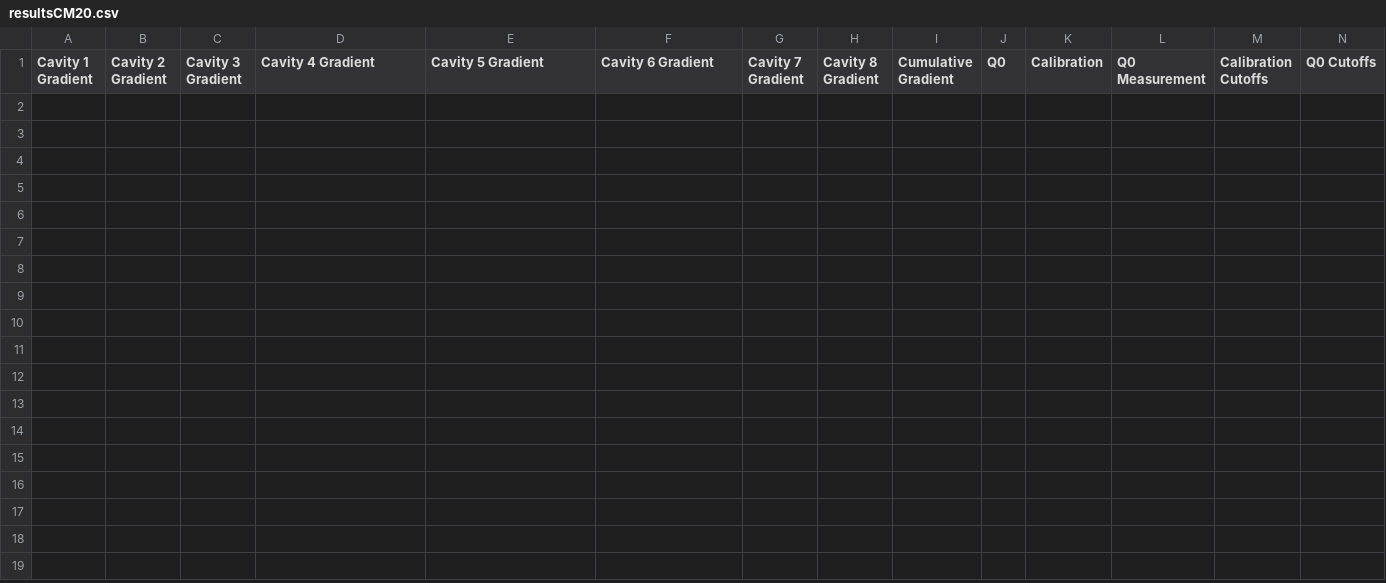
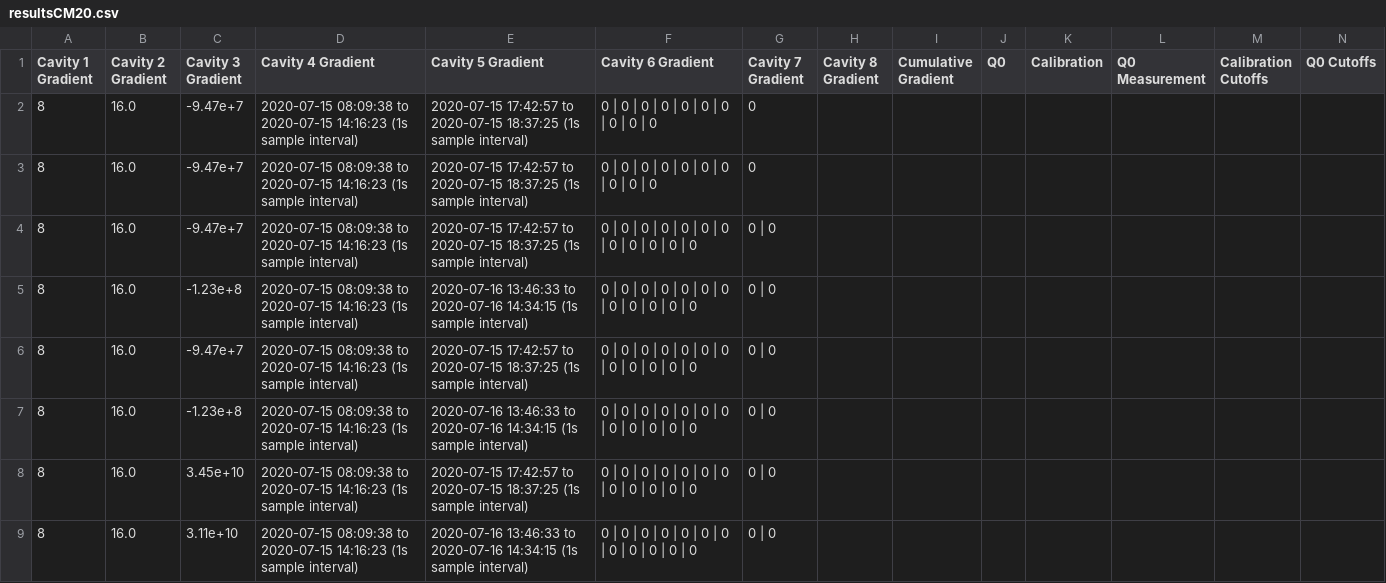
Before and after one commit to ssoham/Q0Measurement, a CSV file: results/cm20/resultsCM20.csv, drawn as a sheet; the diff names each change by its address in the sheet, - before the commit and + after, or states it on an @@ line.

Commit message:
calculating q0 using effective gradient

```diff
--- a/results/cm20/resultsCM20.csv
+++ b/results/cm20/resultsCM20.csv
+row 2: 8 | 16.0 | -9.47e+7 | 2020-07-15 08:09:38 to 2020-07-15 14:16:23 (1s sample interval) | 2020-07-15 17:42:57 to 2020-07-15 18:37:25 (1s sample interval) | 0 | 0 | 0 | 0 | 0 | 0 | 0 | 0 | 0 | 0 | 0
+row 3: 8 | 16.0 | -9.47e+7 | 2020-07-15 08:09:38 to 2020-07-15 14:16:23 (1s sample interval) | 2020-07-15 17:42:57 to 2020-07-15 18:37:25 (1s sample interval) | 0 | 0 | 0 | 0 | 0 | 0 | 0 | 0 | 0 | 0 | 0
+row 4: 8 | 16.0 | -9.47e+7 | 2020-07-15 08:09:38 to 2020-07-15 14:16:23 (1s sample interval) | 2020-07-15 17:42:57 to 2020-07-15 18:37:25 (1s sample interval) | 0 | 0 | 0 | 0 | 0 | 0 | 0 | 0 | 0 | 0 | 0 | 0 | 0 | 0
+row 5: 8 | 16.0 | -1.23e+8 | 2020-07-15 08:09:38 to 2020-07-15 14:16:23 (1s sample interval) | 2020-07-16 13:46:33 to 2020-07-16 14:34:15 (1s sample interval) | 0 | 0 | 0 | 0 | 0 | 0 | 0 | 0 | 0 | 0 | 0 | 0 | 0 | 0
+row 6: 8 | 16.0 | -9.47e+7 | 2020-07-15 08:09:38 to 2020-07-15 14:16:23 (1s sample interval) | 2020-07-15 17:42:57 to 2020-07-15 18:37:25 (1s sample interval) | 0 | 0 | 0 | 0 | 0 | 0 | 0 | 0 | 0 | 0 | 0 | 0 | 0 | 0
+row 7: 8 | 16.0 | -1.23e+8 | 2020-07-15 08:09:38 to 2020-07-15 14:16:23 (1s sample interval) | 2020-07-16 13:46:33 to 2020-07-16 14:34:15 (1s sample interval) | 0 | 0 | 0 | 0 | 0 | 0 | 0 | 0 | 0 | 0 | 0 | 0 | 0 | 0
+row 8: 8 | 16.0 | 3.45e+10 | 2020-07-15 08:09:38 to 2020-07-15 14:16:23 (1s sample interval) | 2020-07-15 17:42:57 to 2020-07-15 18:37:25 (1s sample interval) | 0 | 0 | 0 | 0 | 0 | 0 | 0 | 0 | 0 | 0 | 0 | 0 | 0 | 0
+row 9: 8 | 16.0 | 3.11e+10 | 2020-07-15 08:09:38 to 2020-07-15 14:16:23 (1s sample interval) | 2020-07-16 13:46:33 to 2020-07-16 14:34:15 (1s sample interval) | 0 | 0 | 0 | 0 | 0 | 0 | 0 | 0 | 0 | 0 | 0 | 0 | 0 | 0
```
Also changed, not shown: q0Measurements/cm20/q0MeasurementsCM20.csv, 10 other files.
